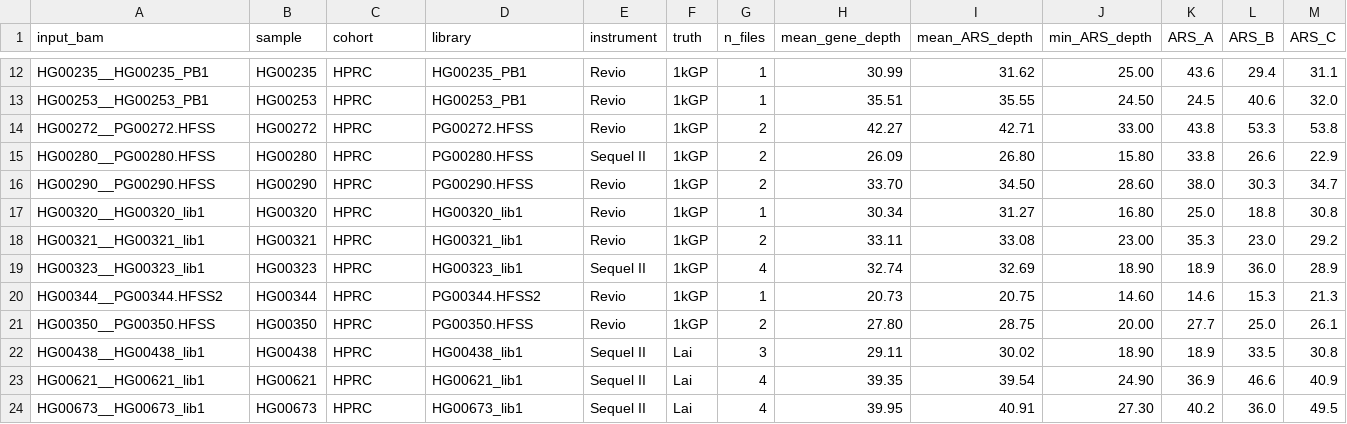
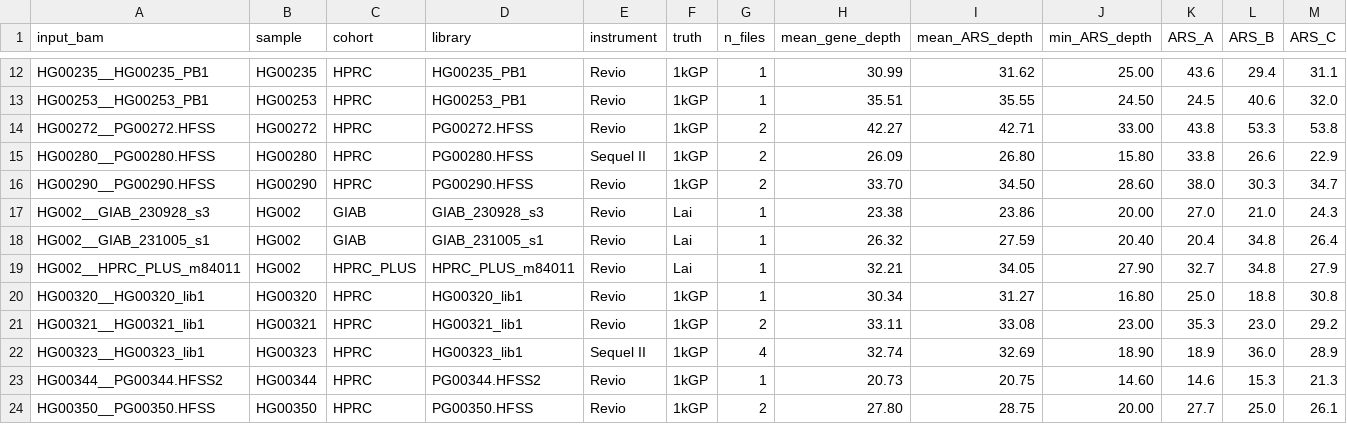
Before and after one commit to JeffreySheh/hla-resolve-validation, a TSV file: results/calls.tsv, drawn as a sheet; only a part is shown, gaps mark what is left out; the shorter side is filled out with more unchanged rows; rows hold the shown columns only; the diff names each change by its address in the sheet, - before the commit and + after, or states it on an @@ line.

```diff
--- a/results/calls.tsv
+++ b/results/calls.tsv
+row 17: HG002__GIAB_230928_s3 | HG002 | GIAB | GIAB_230928_s3 | Revio | Lai | 1 | 23.38 | 23.86 | 20.00 | 27.0 | 21.0 | 24.3
+row 18: HG002__GIAB_231005_s1 | HG002 | GIAB | GIAB_231005_s1 | Revio | Lai | 1 | 26.32 | 27.59 | 20.40 | 20.4 | 34.8 | 26.4
+row 19: HG002__HPRC_PLUS_m84011 | HG002 | HPRC_PLUS | HPRC_PLUS_m84011 | Revio | Lai | 1 | 32.21 | 34.05 | 27.90 | 32.7 | 34.8 | 27.9
```
Also changed, not shown: results/misses.tsv, 2 other files.
